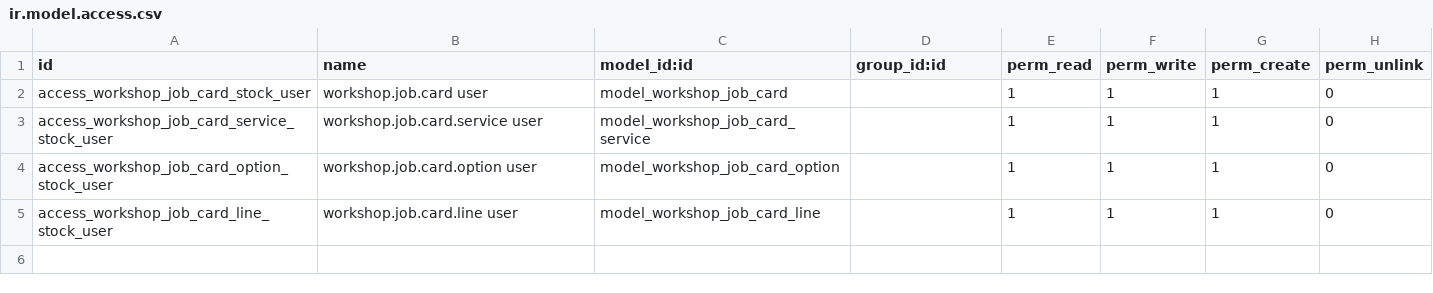
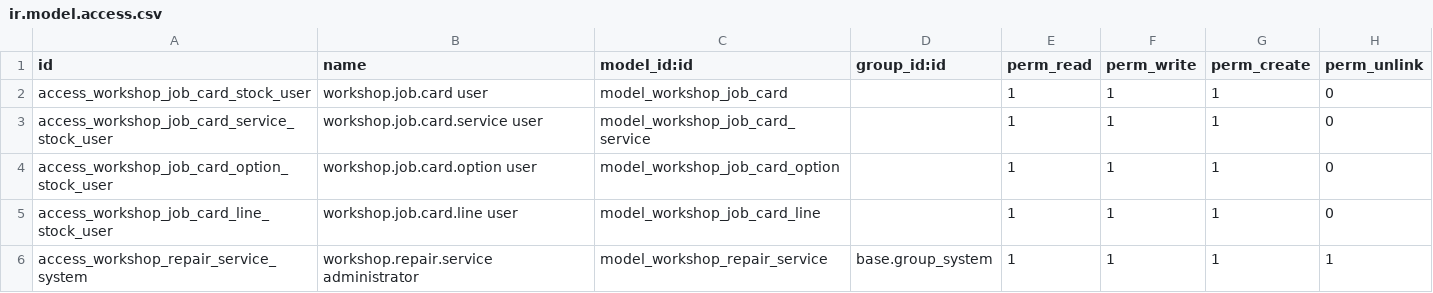
Before and after one commit to phyoeminko0711/king_river_odoo18, a CSV file: workshop_job_card/security/ir.model.access.csv, drawn as a sheet.

Commit message:
[ADD] workshop job card process

```diff
--- a/workshop_job_card/security/ir.model.access.csv
+++ b/workshop_job_card/security/ir.model.access.csv
@@ -5 +5,2 @@ access_workshop_job_card_option_stock_user,workshop.job.card.option user,model_w
 access_workshop_job_card_line_stock_user,workshop.job.card.line user,model_workshop_job_card_line,,1,1,1,0
+access_workshop_repair_service_system,workshop.repair.service administrator,model_workshop_repair_service,base.group_system,1,1,1,1
```
Also changed, not shown: 14 other files.
